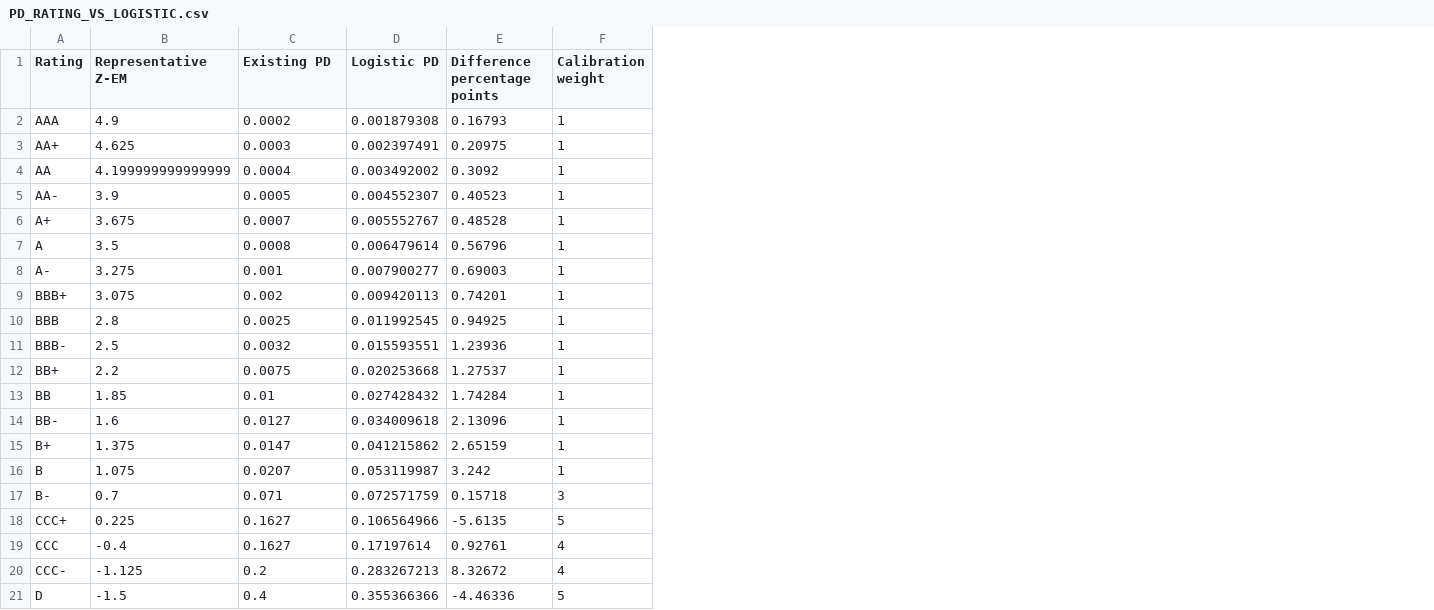
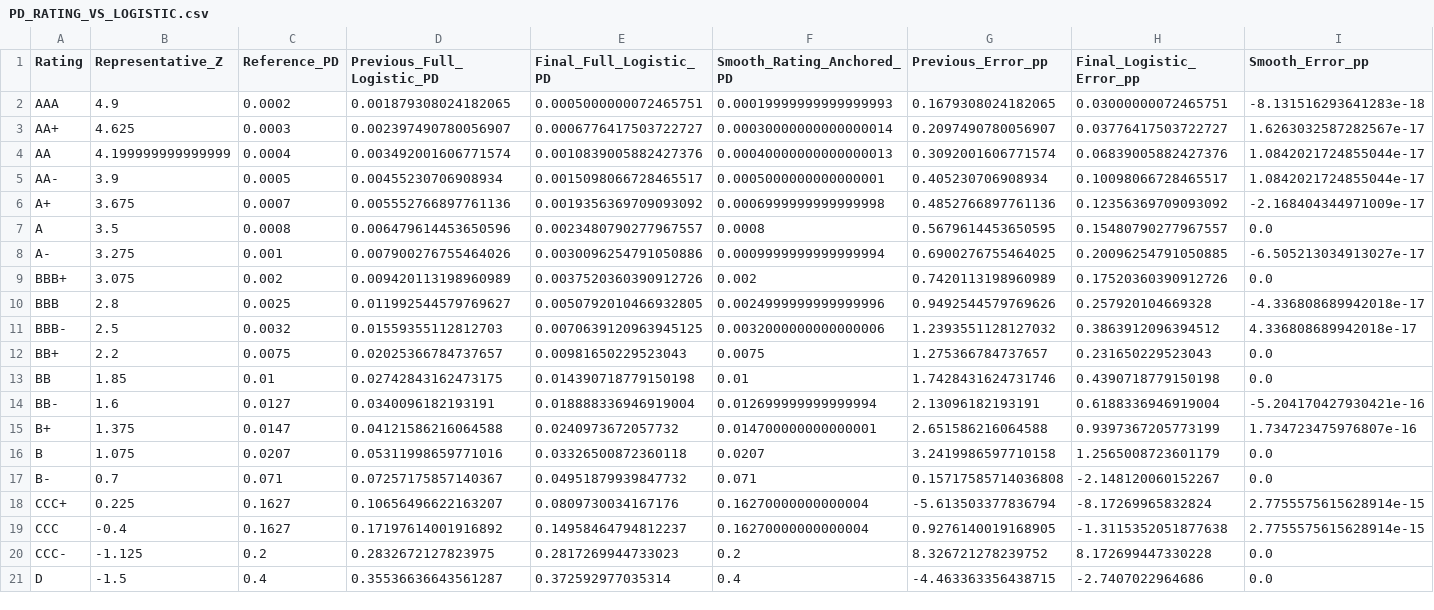
Before and after one commit to hyunju-103/SOE-pilot, a CSV file: docs/PD_RATING_VS_LOGISTIC.csv, drawn as a sheet; removed rows and columns are numbered as before the commit, all else as after; the diff names each change by its address in the sheet, - before the commit and + after, or states it on an @@ line.

```diff
--- a/docs/PD_RATING_VS_LOGISTIC.csv
+++ b/docs/PD_RATING_VS_LOGISTIC.csv
-column D (Logistic PD), rows 2-21: 0.001879308 | 0.002397491 | 0.003492002 | 0.004552307 | 0.005552767 | 0.006479614 | 0.007900277 | 0.009420113 | 0.011992545 | 0.015593551 | 0.020253668 | 0.027428432 | 0.034009618 | 0.041215862 | 0.053119987 | 0.072571759 | 0.106564966 | 0.17197614 | 0.283267213 | 0.355366366
-column E (Difference percentage points), rows 2-21: 0.16793 | 0.20975 | 0.3092 | 0.40523 | 0.48528 | 0.56796 | 0.69003 | 0.74201 | 0.94925 | 1.23936 | 1.27537 | 1.74284 | 2.13096 | 2.65159 | 3.242 | 0.15718 | -5.6135 | 0.92761 | 8.32672 | -4.46336
-column F (Calibration weight), rows 2-21: 1 | 1 | 1 | 1 | 1 | 1 | 1 | 1 | 1 | 1 | 1 | 1 | 1 | 1 | 1 | 3 | 5 | 4 | 4 | 5
+column D (Previous_Full_Logistic_PD), rows 2-21: 0.001879308024182065 | 0.002397490780056907 | 0.003492001606771574 | 0.00455230706908934 | 0.005552766897761136 | 0.006479614453650596 | 0.007900276755464026 | 0.009420113198960989 | 0.011992544579769627 | 0.01559355112812703 | 0.02025366784737657 | 0.02742843162473175 | 0.0340096182193191 | 0.04121586216064588 | 0.05311998659771016 | 0.07257175857140367 | 0.10656496622163207 | 0.17197614001916892 | 0.2832672127823975 | 0.35536636643561287
+column E (Final_Full_Logistic_PD), rows 2-21: 0.0005000000072465751 | 0.0006776417503722727 | 0.0010839005882427376 | 0.0015098066728465517 | 0.0019356369709093092 | 0.0023480790277967557 | 0.0030096254791050886 | 0.0037520360390912726 | 0.0050792010466932805 | 0.0070639120963945125 | 0.00981650229523043 | 0.014390718779150198 | 0.018888336946919004 | 0.0240973672057732 | 0.03326500872360118 | 0.04951879939847732 | 0.0809730034167176 | 0.14958464794812237 | 0.2817269944733023 | 0.372592977035314
+column F (Smooth_Rating_Anchored_PD), rows 2-21: 0.00019999999999999993 | 0.00030000000000000014 | 0.00040000000000000013 | 0.0005000000000000001 | 0.0006999999999999998 | 0.0008 | 0.0009999999999999994 | 0.002 | 0.0024999999999999996 | 0.0032000000000000006 | 0.0075 | 0.01 | 0.012699999999999994 | 0.014700000000000001 | 0.0207 | 0.071 | 0.16270000000000004 | 0.16270000000000004 | 0.2 | 0.4
+column G (Previous_Error_pp), rows 2-21: 0.1679308024182065 | 0.2097490780056907 | 0.3092001606771574 | 0.405230706908934 | 0.4852766897761136 | 0.5679614453650595 | 0.6900276755464025 | 0.7420113198960989 | 0.9492544579769626 | 1.2393551128127032 | 1.275366784737657 | 1.7428431624731746 | 2.13096182193191 | 2.651586216064588 | 3.2419986597710158 | 0.15717585714036808 | -5.613503377836794 | 0.9276140019168905 | 8.326721278239752 | -4.463363356438715
+column H (Final_Logistic_Error_pp), rows 2-21: 0.03000000072465751 | 0.03776417503722727 | 0.06839005882427376 | 0.10098066728465517 | 0.12356369709093092 | 0.15480790277967557 | 0.20096254791050885 | 0.17520360390912726 | 0.257920104669328 | 0.3863912096394512 | 0.231650229523043 | 0.4390718779150198 | 0.6188336946919004 | 0.9397367205773199 | 1.2565008723601179 | -2.148120060152267 | -8.17269965832824 | -1.3115352051877638 | 8.172699447330228 | -2.7407022964686
+column I (Smooth_Error_pp), rows 2-21: -8.131516293641283e-18 | 1.6263032587282567e-17 | 1.0842021724855044e-17 | 1.0842021724855044e-17 | -2.168404344971009e-17 | 0.0 | -6.505213034913027e-17 | 0.0 | -4.336808689942018e-17 | 4.336808689942018e-17 | 0.0 | 0.0 | -5.204170427930421e-16 | 1.734723475976807e-16 | 0.0 | 0.0 | 2.7755575615628914e-15 | 2.7755575615628914e-15 | 0.0 | 0.0
-B1: Representative Z-EM
+B1: Representative_Z
-C1: Existing PD
+C1: Reference_PD
```
Also changed, not shown: 23 other files.
